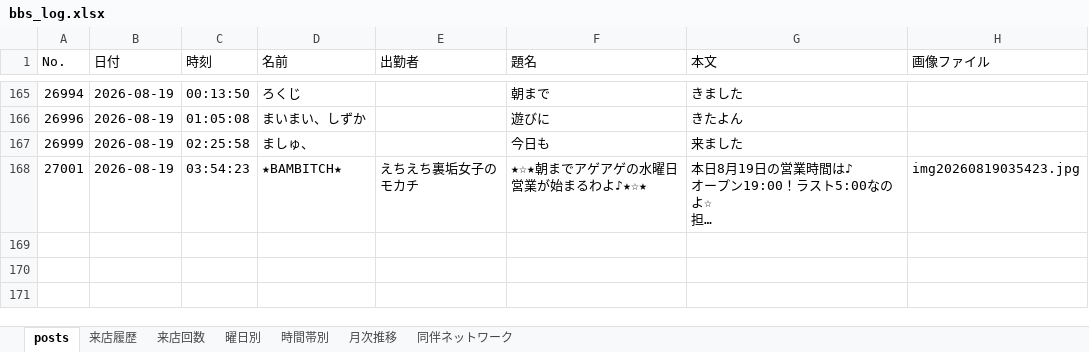
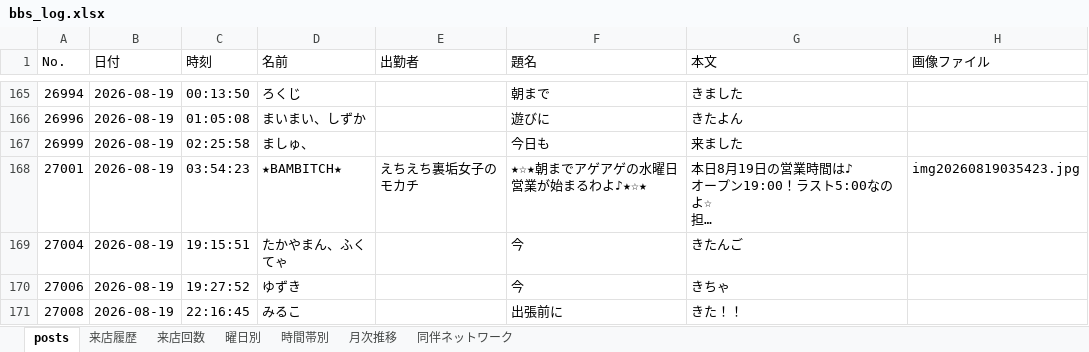
Before and after one commit to satoshiroid/bambitch-bbs-archiver, an Excel workbook: bbs_log.xlsx, sheet posts, drawn as a sheet; only a part is shown, gaps mark what is left out; long unchanged cells end in …; values as stored, in another font and other column widths than the file's, no borders; the diff covers the shown part only; the diff names each change by its address in the sheet, - before the commit and + after, or states it on an @@ line.

```diff
--- a/bbs_log.xlsx (sheet posts)
+++ b/bbs_log.xlsx (sheet posts)
+row 169: 27004 | 2026-08-19 | 19:15:51 | たかやまん、ふくてゃ |  | 今 | きたんご
+row 170: 27006 | 2026-08-19 | 19:27:52 | ゆずき |  | 今 | きちゃ
+row 171: 27008 | 2026-08-19 | 22:16:45 | みるこ |  | 出張前に | きた！！
```
Also changed, not shown: 3 added rows elsewhere in this sheet, sheet 来店履歴, sheet 来店回数, sheet 月次推移, sheet 時間帯別, sheet 同伴ネットワーク, sheet 曜日別, 1 other file.
